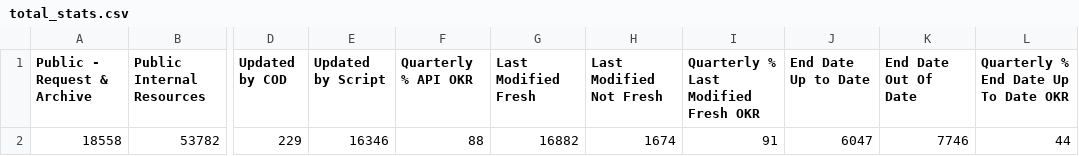
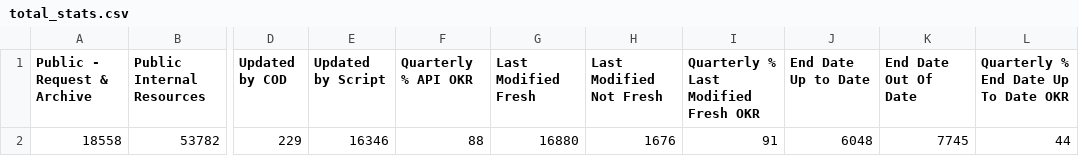
Before and after one commit to OCHA-DAP/hdx-analysis-scripts, a CSV file: org_stats/total_stats.csv, drawn as a sheet; only a part is shown, gaps mark what is left out; the diff names each change by its address in the sheet, - before the commit and + after, or states it on an @@ line.

```diff
--- a/org_stats/total_stats.csv
+++ b/org_stats/total_stats.csv
-G2 (Last Modified Fresh): 16882
+G2 (Last Modified Fresh): 16880
-H2 (Last Modified Not Fresh): 1674
+H2 (Last Modified Not Fresh): 1676
-J2 (End Date Up to Date): 6047
+J2 (End Date Up to Date): 6048
-K2 (End Date Out Of Date): 7746
+K2 (End Date Out Of Date): 7745
```
Also changed, not shown: org_stats/org_stats.csv.
